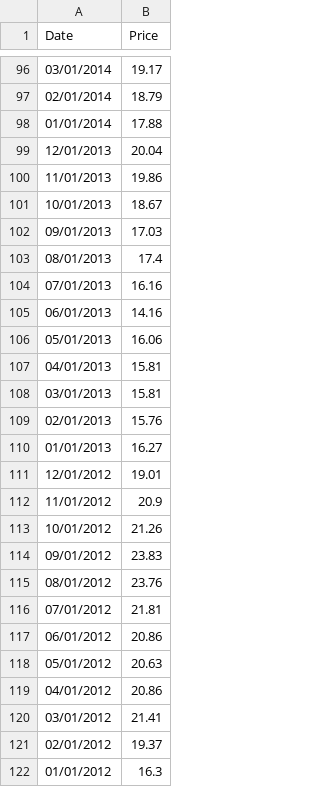
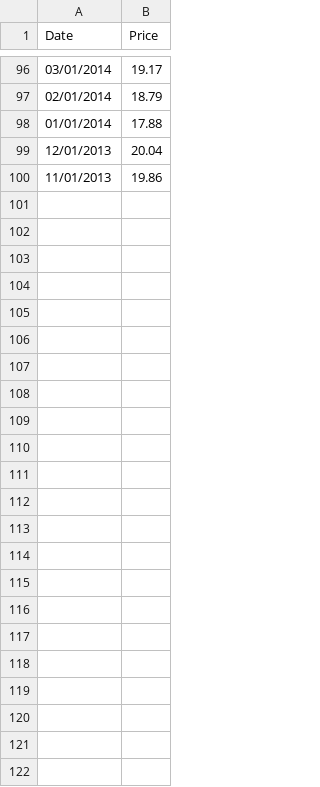
Before and after one commit to hoangks5/Data-Lableling, a CSV file: AAPL Historical Data.csv, drawn as a sheet; only a part is shown, gaps mark what is left out.

Commit message:
--- Auto ---

```diff
--- a/AAPL Historical Data.csv
+++ b/AAPL Historical Data.csv
@@ -100,23 +100 @@ Date,Price
 11/01/2013,19.86
-10/01/2013,18.67
-09/01/2013,17.03
-08/01/2013,17.4
-07/01/2013,16.16
-06/01/2013,14.16
-05/01/2013,16.06
-04/01/2013,15.81
-03/01/2013,15.81
-02/01/2013,15.76
-01/01/2013,16.27
-12/01/2012,19.01
-11/01/2012,20.9
-10/01/2012,21.26
-09/01/2012,23.83
-08/01/2012,23.76
-07/01/2012,21.81
-06/01/2012,20.86
-05/01/2012,20.63
-04/01/2012,20.86
-03/01/2012,21.41
-02/01/2012,19.37
-01/01/2012,16.3
```
